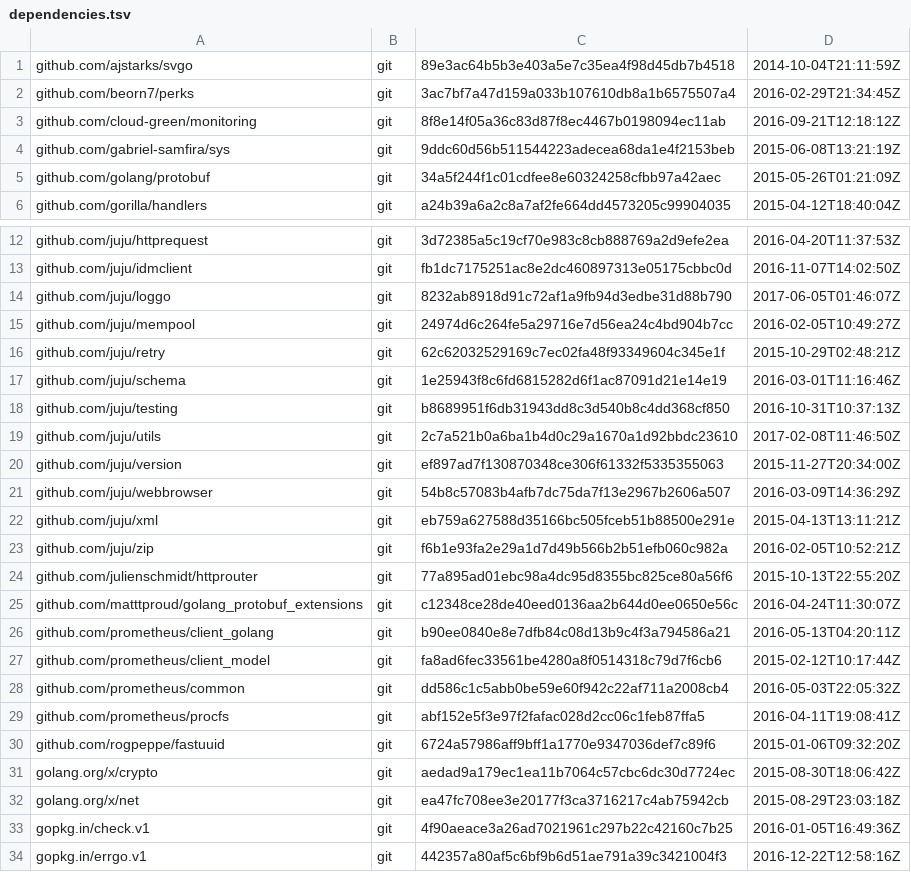
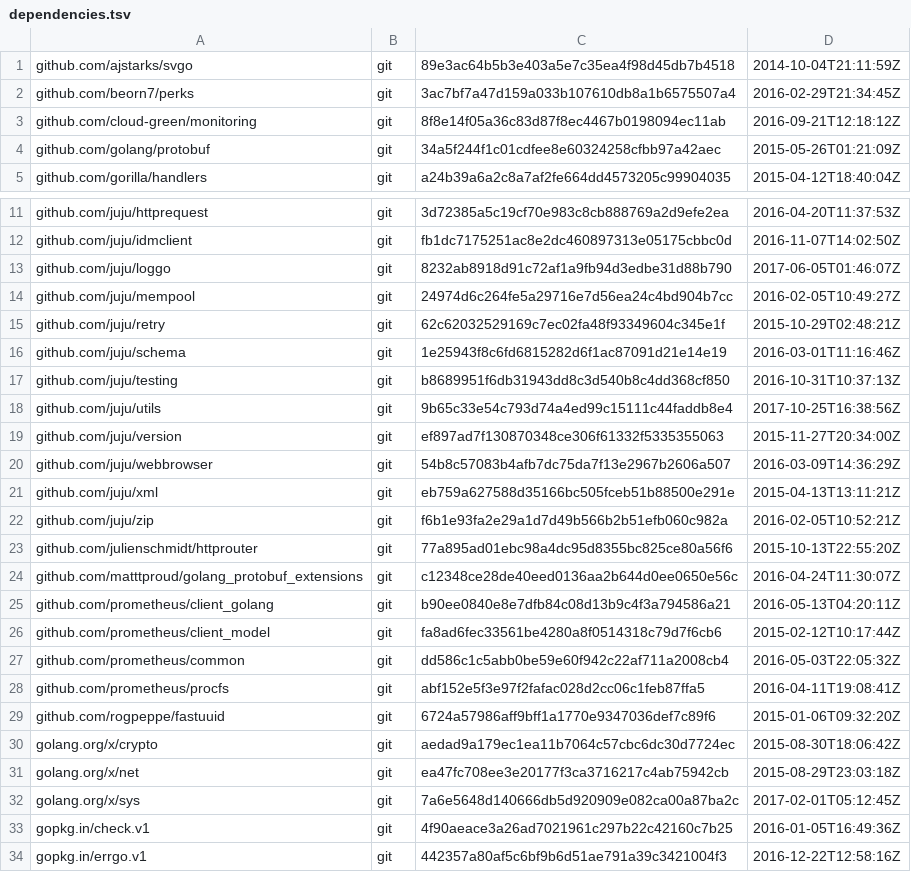
Before and after one commit to juju/charmstore, a TSV file: dependencies.tsv, drawn as a sheet; only a part is shown, gaps mark what is left out.

Commit message:
update dependencies.tsv
This includes the bionic series support in utils/series.

```diff
--- a/dependencies.tsv
+++ b/dependencies.tsv
@@ -3,3 +3,2 @@ github.com/beorn7/perks	git	3ac7bf7a47d159a033b107610db8a1b6575507a4	2016-02-29T
 github.com/cloud-green/monitoring	git	8f8e14f05a36c83d87f8ec4467b0198094ec11ab	2016-09-21T12:18:12Z
-github.com/gabriel-samfira/sys	git	9ddc60d56b511544223adecea68da1e4f2153beb	2015-06-08T13:21:19Z
 github.com/golang/protobuf	git	34a5f244f1c01cdfee8e60324258cfbb97a42aec	2015-05-26T01:21:09Z
@@ -18,3 +17,3 @@ github.com/juju/schema	git	1e25943f8c6fd6815282d6f1ac87091d21e14e19	2016-03-01T1
 github.com/juju/testing	git	b8689951f6db31943dd8c3d540b8c4dd368cf850	2016-10-31T10:37:13Z
-github.com/juju/utils	git	2c7a521b0a6ba1b4d0c29a1670a1d92bbdc23610	2017-02-08T11:46:50Z
+github.com/juju/utils	git	9b65c33e54c793d74a4ed99c15111c44faddb8e4	2017-10-25T16:38:56Z
 github.com/juju/version	git	ef897ad7f130870348ce306f61332f5335355063	2015-11-27T20:34:00Z
@@ -32,2 +31,3 @@ golang.org/x/crypto	git	aedad9a179ec1ea11b7064c57cbc6dc30d7724ec	2015-08-30T18:0
 golang.org/x/net	git	ea47fc708ee3e20177f3ca3716217c4ab75942cb	2015-08-29T23:03:18Z
+golang.org/x/sys	git	7a6e5648d140666db5d920909e082ca00a87ba2c	2017-02-01T05:12:45Z
 gopkg.in/check.v1	git	4f90aeace3a26ad7021961c297b22c42160c7b25	2016-01-05T16:49:36Z
```
